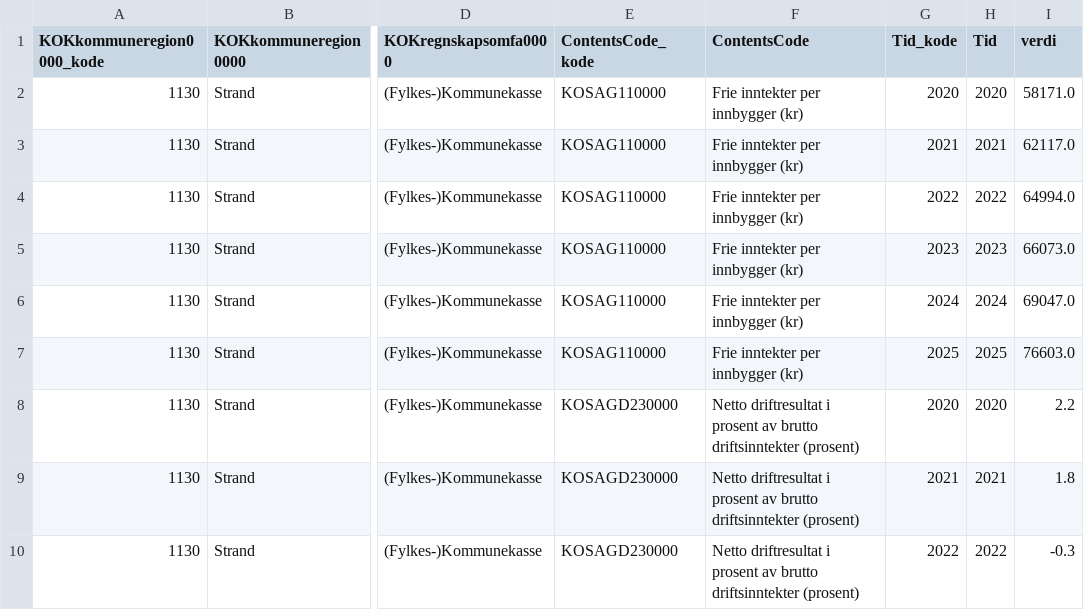
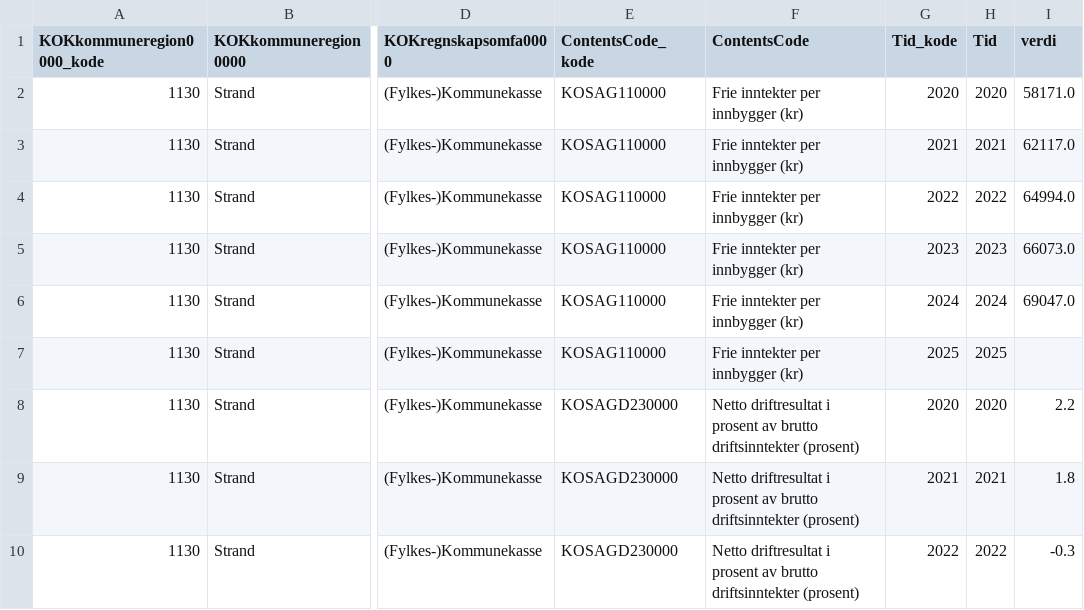
Before and after one commit to iRyfylke/strand-kommune, a CSV file: data/processed/13542.csv, drawn as a sheet; only a part is shown, gaps mark what is left out; the diff covers the shown part only; the diff names each change by its address in the sheet, - before the commit and + after, or states it on an @@ line.

```diff
--- a/data/processed/13542.csv
+++ b/data/processed/13542.csv
-I7 (verdi): 76603.0
+I7 (verdi): (empty)
```
Also changed, not shown: 7 edited cells elsewhere in this file, data/processed/13544.csv, data/processed/13545.csv, 10 other files.
